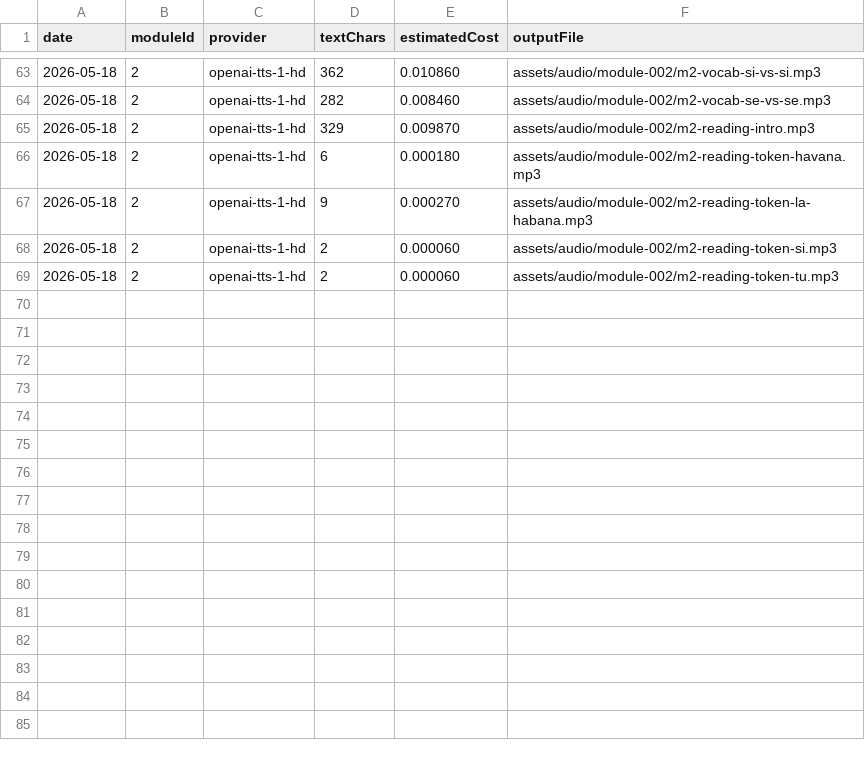
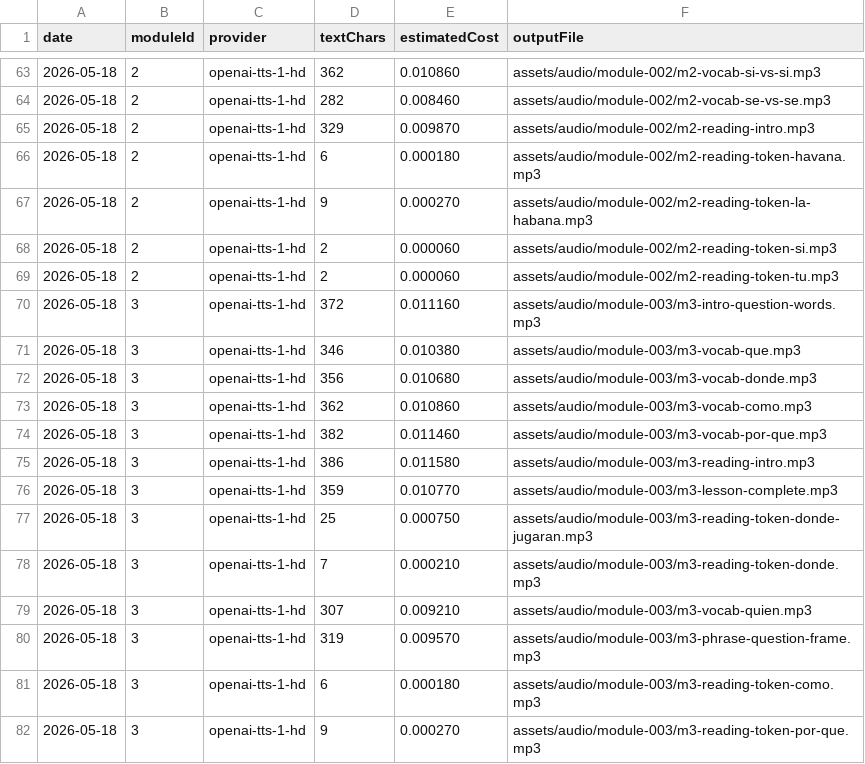
Before and after one commit to reinipink-dotcom/melodia, a CSV file: notes/melodia/2-tracking/audio-cost-log.csv, drawn as a sheet; only a part is shown, gaps mark what is left out.

```diff
--- a/notes/melodia/2-tracking/audio-cost-log.csv
+++ b/notes/melodia/2-tracking/audio-cost-log.csv
@@ -69 +69,14 @@ date,moduleId,provider,textChars,estimatedCost,outputFile
 2026-05-18,2,openai-tts-1-hd,2,0.000060,assets/audio/module-002/m2-reading-token-tu.mp3
+2026-05-18,3,openai-tts-1-hd,372,0.011160,assets/audio/module-003/m3-intro-question-words.mp3
+2026-05-18,3,openai-tts-1-hd,346,0.010380,assets/audio/module-003/m3-vocab-que.mp3
+2026-05-18,3,openai-tts-1-hd,356,0.010680,assets/audio/module-003/m3-vocab-donde.mp3
+2026-05-18,3,openai-tts-1-hd,362,0.010860,assets/audio/module-003/m3-vocab-como.mp3
+2026-05-18,3,openai-tts-1-hd,382,0.011460,assets/audio/module-003/m3-vocab-por-que.mp3
+2026-05-18,3,openai-tts-1-hd,386,0.011580,assets/audio/module-003/m3-reading-intro.mp3
+2026-05-18,3,openai-tts-1-hd,359,0.010770,assets/audio/module-003/m3-lesson-complete.mp3
+2026-05-18,3,openai-tts-1-hd,25,0.000750,assets/audio/module-003/m3-reading-token-donde-jugaran.mp3
+2026-05-18,3,openai-tts-1-hd,7,0.000210,assets/audio/module-003/m3-reading-token-donde.mp3
+2026-05-18,3,openai-tts-1-hd,307,0.009210,assets/audio/module-003/m3-vocab-quien.mp3
+2026-05-18,3,openai-tts-1-hd,319,0.009570,assets/audio/module-003/m3-phrase-question-frame.mp3
+2026-05-18,3,openai-tts-1-hd,6,0.000180,assets/audio/module-003/m3-reading-token-como.mp3
+2026-05-18,3,openai-tts-1-hd,9,0.000270,assets/audio/module-003/m3-reading-token-por-que.mp3
```
Also changed, not shown: 16 other files.
